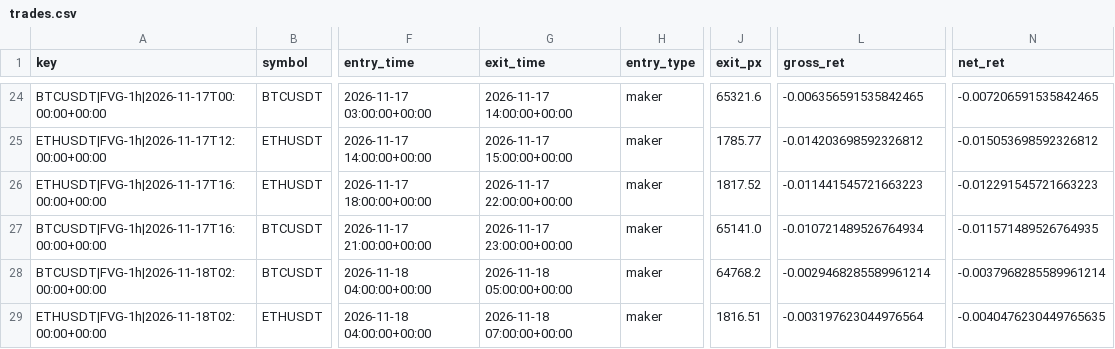
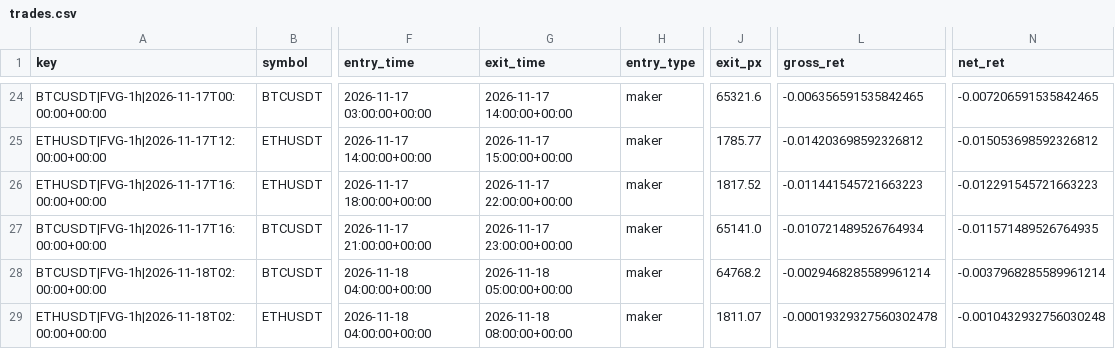
Before and after one commit to richard-nend/youtube-quant-lab, a CSV file: live/trades.csv, drawn as a sheet; only a part is shown, gaps mark what is left out; the diff names each change by its address in the sheet, - before the commit and + after, or states it on an @@ line.

Commit message:
live: 2026-11-18T09:03Z

```diff
--- a/live/trades.csv
+++ b/live/trades.csv
-G29 (exit_time): 2026-11-18 07:00:00+00:00
+G29 (exit_time): 2026-11-18 08:00:00+00:00
-J29 (exit_px): 1816.51
+J29 (exit_px): 1811.07
-L29 (gross_ret): -0.003197623044976564
+L29 (gross_ret): -0.00019329327560302478
-N29 (net_ret): -0.0040476230449765635
+N29 (net_ret): -0.0010432932756030248
```
Also changed, not shown: 1 other file.
